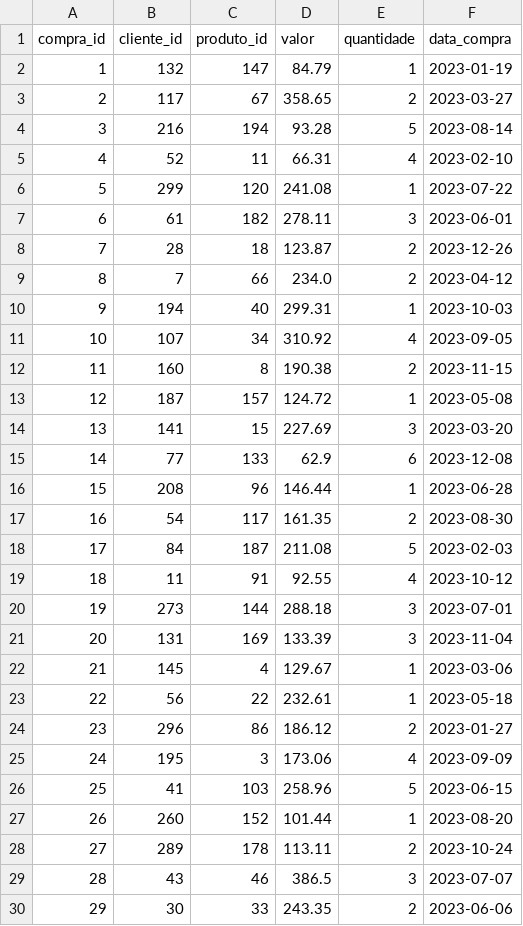
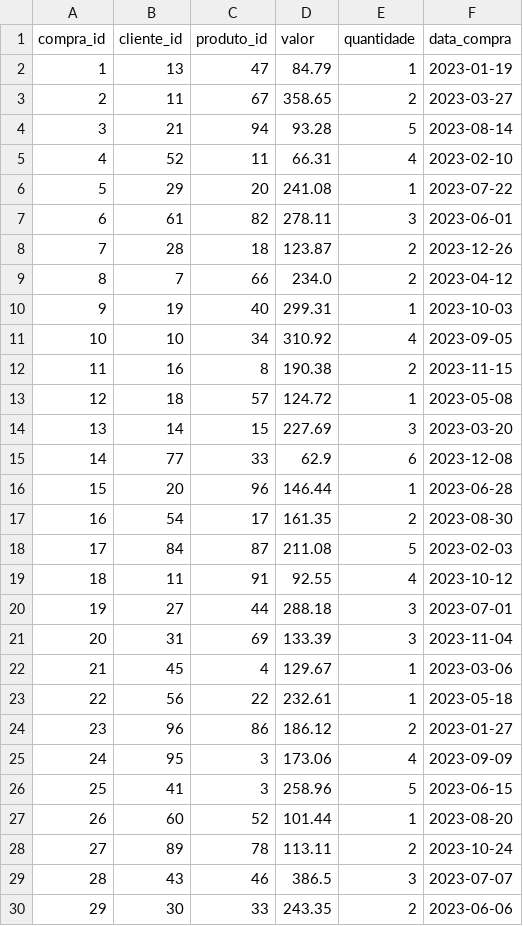
Before and after one commit to DevLucasCarvalhoCosta/winebrain-sad, a CSV file: backend/app_data/raw/compras.csv, drawn as a sheet; only a part is shown; the diff covers the shown part only.

```diff
--- a/backend/app_data/raw/compras.csv
+++ b/backend/app_data/raw/compras.csv
@@ -1,29 +1,29 @@
 compra_id,cliente_id,produto_id,valor,quantidade,data_compra
-1,132,147,84.79,1,2023-01-19
-2,117,67,358.65,2,2023-03-27
-3,216,194,93.28,5,2023-08-14
+1,13,47,84.79,1,2023-01-19
+2,11,67,358.65,2,2023-03-27
+3,21,94,93.28,5,2023-08-14
 4,52,11,66.31,4,2023-02-10
-5,299,120,241.08,1,2023-07-22
-6,61,182,278.11,3,2023-06-01
+5,29,20,241.08,1,2023-07-22
+6,61,82,278.11,3,2023-06-01
 7,28,18,123.87,2,2023-12-26
 8,7,66,234.0,2,2023-04-12
-9,194,40,299.31,1,2023-10-03
-10,107,34,310.92,4,2023-09-05
-11,160,8,190.38,2,2023-11-15
-12,187,157,124.72,1,2023-05-08
-13,141,15,227.69,3,2023-03-20
-14,77,133,62.9,6,2023-12-08
-15,208,96,146.44,1,2023-06-28
-16,54,117,161.35,2,2023-08-30
-17,84,187,211.08,5,2023-02-03
+9,19,40,299.31,1,2023-10-03
+10,10,34,310.92,4,2023-09-05
+11,16,8,190.38,2,2023-11-15
+12,18,57,124.72,1,2023-05-08
+13,14,15,227.69,3,2023-03-20
+14,77,33,62.9,6,2023-12-08
+15,20,96,146.44,1,2023-06-28
+16,54,17,161.35,2,2023-08-30
+17,84,87,211.08,5,2023-02-03
 18,11,91,92.55,4,2023-10-12
-19,273,144,288.18,3,2023-07-01
-20,131,169,133.39,3,2023-11-04
-21,145,4,129.67,1,2023-03-06
+19,27,44,288.18,3,2023-07-01
+20,31,69,133.39,3,2023-11-04
+21,45,4,129.67,1,2023-03-06
 22,56,22,232.61,1,2023-05-18
-23,296,86,186.12,2,2023-01-27
-24,195,3,173.06,4,2023-09-09
-25,41,103,258.96,5,2023-06-15
-26,260,152,101.44,1,2023-08-20
-27,289,178,113.11,2,2023-10-24
+23,96,86,186.12,2,2023-01-27
+24,95,3,173.06,4,2023-09-09
+25,41,3,258.96,5,2023-06-15
+26,60,52,101.44,1,2023-08-20
+27,89,78,113.11,2,2023-10-24
 28,43,46,386.5,3,2023-07-07
```
Also changed, not shown: 79 edited cells elsewhere in this file, backend/app_data/processed/clientes_agregado.csv, 6 other files.
